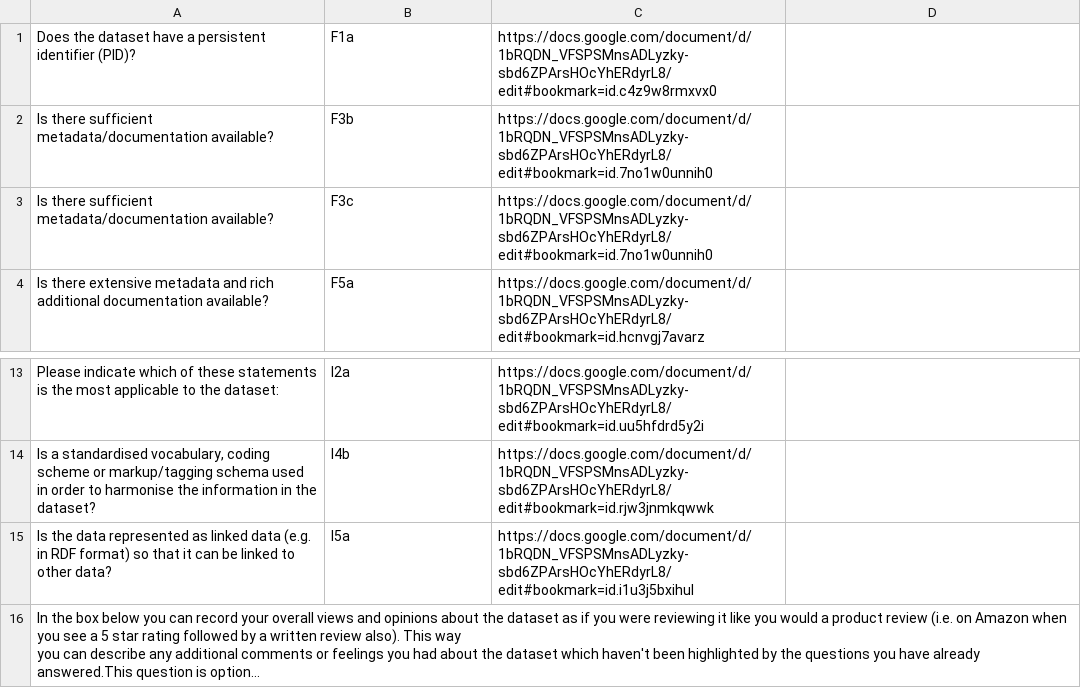
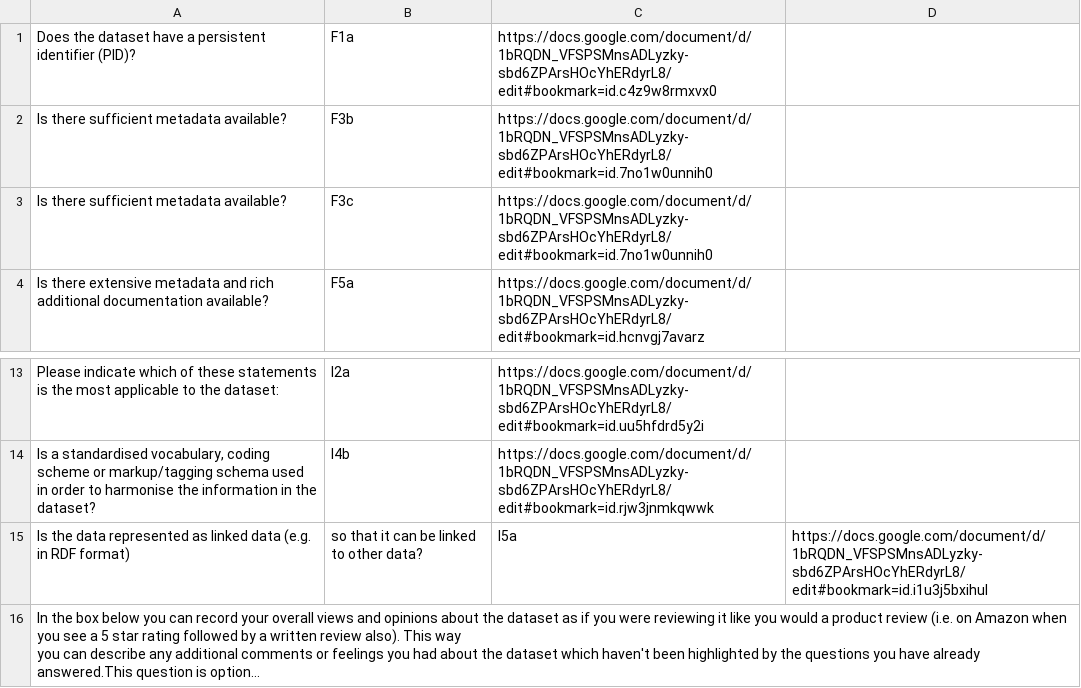
Before and after one commit to DANS-KNAW/fair-datool, a CSV file: data/Codes.csv, drawn as a sheet; only a part is shown, gaps mark what is left out; long unchanged cells end in …; removed rows and columns are numbered as before the commit, all else as after; the diff names each change by its address in the sheet, - before the commit and + after, or states it on an @@ line.

```diff
--- a/data/Codes.csv
+++ b/data/Codes.csv
-A2:A3: …there sufficient metadata/documentation available?
+A2:A3: …there sufficient metadata available?
-row 15: Is the data represented as linked data (e.g. in RDF format) so that it can be linked to other data? | I5a | https://docs.google.com/document/d/1bRQDN_VFSPSMnsADLyzky-sbd6ZPArsHOcYhERdyrL8/edit#bookmark=id.i1u3j5bxihul
+row 15: Is the data represented as linked data (e.g. in RDF format) | so that it can be linked to other data? | I5a | https://docs.google.com/document/d/1bRQDN_VFSPSMnsADLyzky-sbd6ZPArsHOcYhERdyrL8/edit#bookmark=id.i1u3j5bxihul
```
Also changed, not shown: 1 other file.
